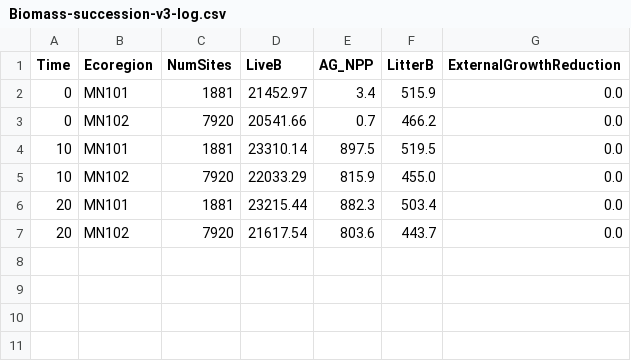
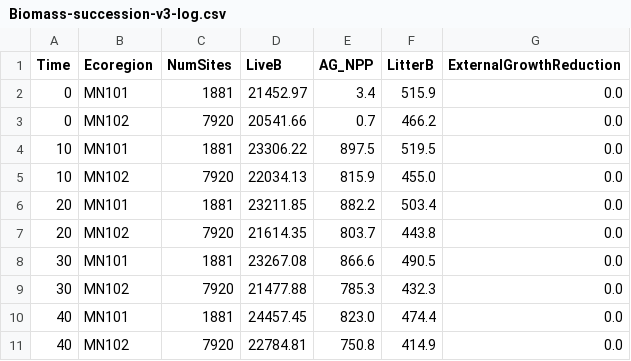
Before and after one commit to LANDIS-II-Foundation/Extension-SOSIEL-Human, a CSV file: Integration/test-1/Biomass-succession-v3-log.csv, drawn as a sheet.

```diff
--- a/Integration/test-1/Biomass-succession-v3-log.csv
+++ b/Integration/test-1/Biomass-succession-v3-log.csv
@@ -3,5 +3,9 @@ Time, Ecoregion, NumSites,LiveB, AG_NPP, LitterB, ExternalGrowthReduction
 0, MN102, 7920, 20541.66, 0.7, 466.2, 0.0
-10, MN101, 1881, 23310.14, 897.5, 519.5, 0.0
-10, MN102, 7920, 22033.29, 815.9, 455.0, 0.0
-20, MN101, 1881, 23215.44, 882.3, 503.4, 0.0
-20, MN102, 7920, 21617.54, 803.6, 443.7, 0.0
+10, MN101, 1881, 23306.22, 897.5, 519.5, 0.0
+10, MN102, 7920, 22034.13, 815.9, 455.0, 0.0
+20, MN101, 1881, 23211.85, 882.2, 503.4, 0.0
+20, MN102, 7920, 21614.35, 803.7, 443.8, 0.0
+30, MN101, 1881, 23267.08, 866.6, 490.5, 0.0
+30, MN102, 7920, 21477.88, 785.3, 432.3, 0.0
+40, MN101, 1881, 24457.45, 823.0, 474.4, 0.0
+40, MN102, 7920, 22784.81, 750.8, 414.9, 0.0
```
Also changed, not shown: 13 other files.
